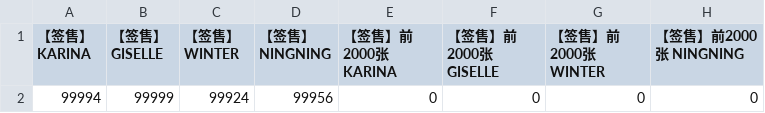
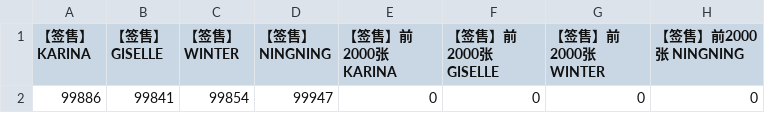
Before and after one commit to Rthy23/aespakms, a CSV file: last_inventory_3973.csv, drawn as a sheet.

```diff
--- a/last_inventory_3973.csv
+++ b/last_inventory_3973.csv
@@ -1,2 +1,2 @@
 【签售】 KARINA,【签售】 GISELLE,【签售】 WINTER,【签售】 NINGNING,【签售】前2000张 KARINA,【签售】前2000张 GISELLE,【签售】前2000张 WINTER,【签售】前2000张 NINGNING
-99994,99999,99924,99956,0,0,0,0
+99886,99841,99854,99947,0,0,0,0
```
Also changed, not shown: inventory_report_3973.csv, inventory_report_3974.csv, 1 other file.
